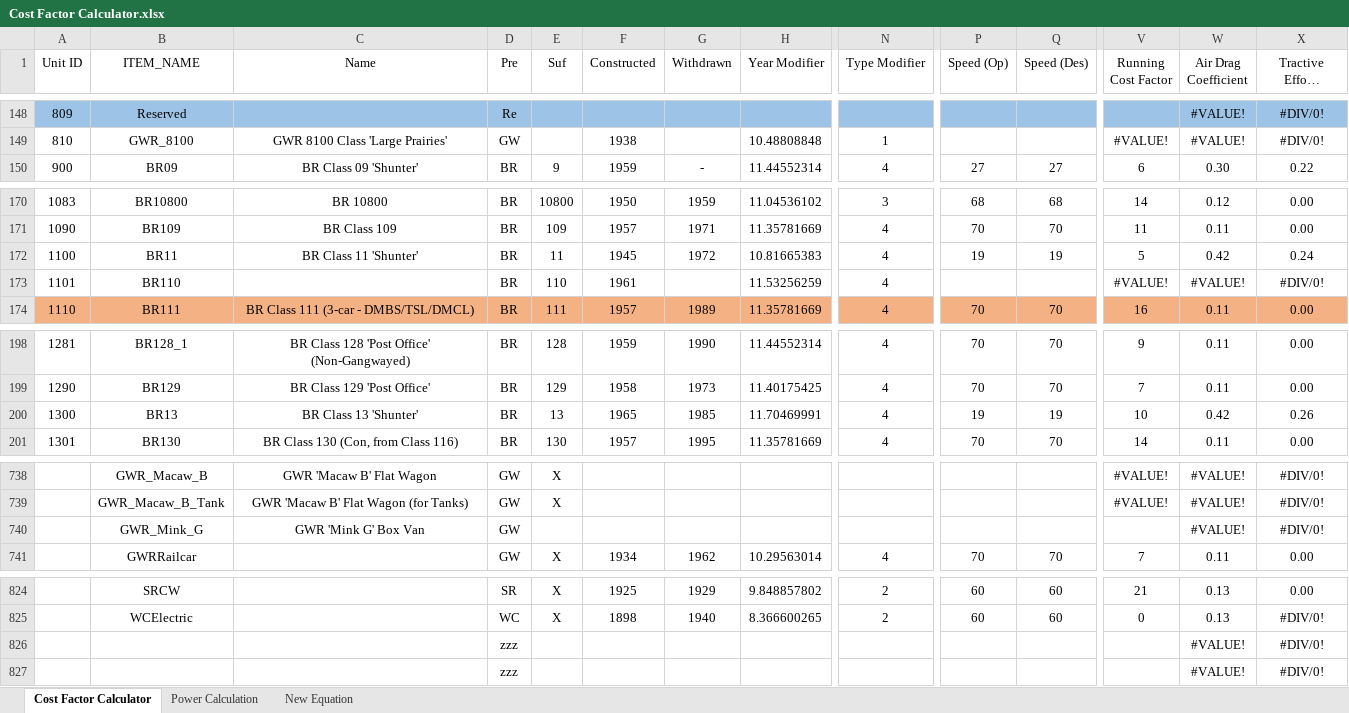
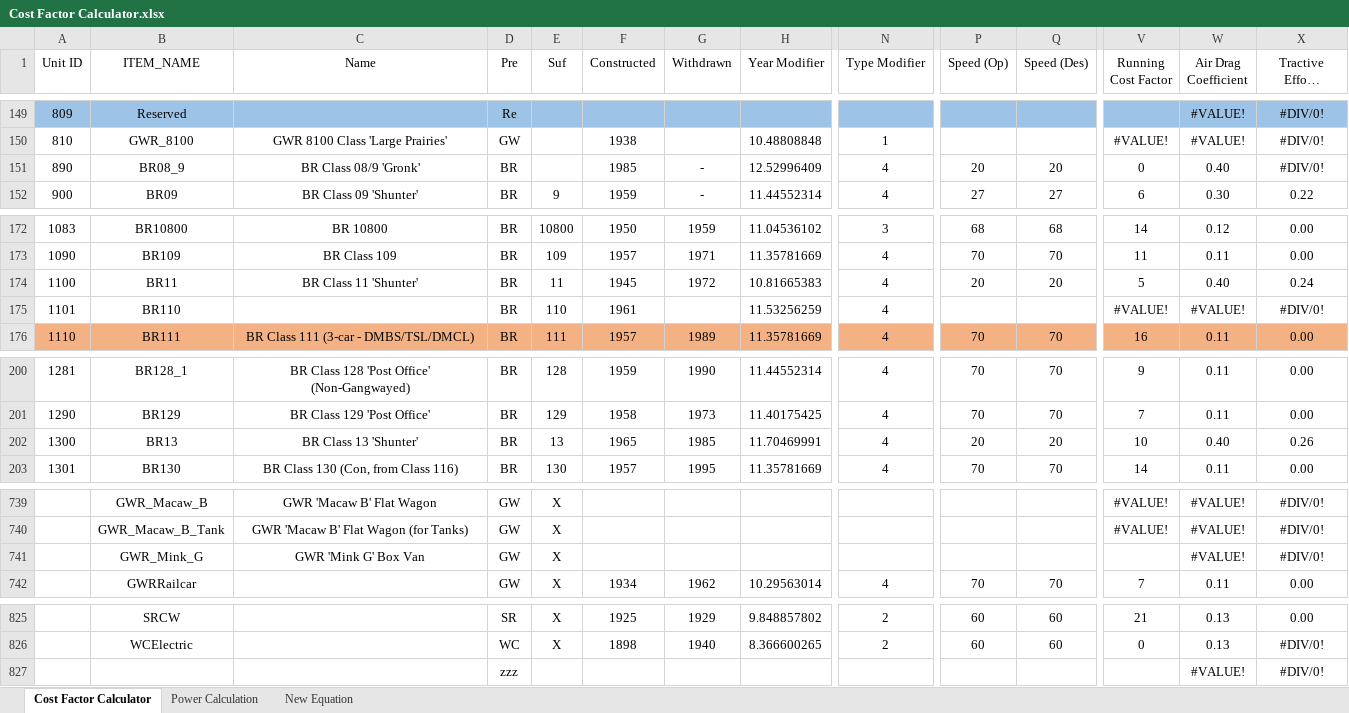
Before and after one commit to Su1phur/BRTrains2-Extended, an Excel workbook: docs/Cost Factor Calculator.xlsx, sheet Cost Factor Calculator, drawn as a sheet; only a part is shown, gaps mark what is left out; long unchanged cells end in …; values as stored, in another font and other column widths than the file's, no borders; conditional formats and table styles not drawn; removed rows and columns are numbered as before the commit, all else as after; rows hold the shown columns only; the diff covers the shown part only; the diff names each change by its address in the sheet, - before the commit and + after, or states it on an @@ line.

```diff
--- a/docs/Cost Factor Calculator.xlsx (sheet Cost Factor Calculator)
+++ b/docs/Cost Factor Calculator.xlsx (sheet Cost Factor Calculator)
+row 151: 890 | BR08_9 | BR Class 08/9 'Gronk' | BR |  | 1985 | - | 12.52996409 | 4 | 20 | 20 | 0 | 0.40 | #DIV/0!
-P174 (Speed (Op)): 19
+P174 (Speed (Op)): 20
-Q174 (Speed (Des)): 19
+Q174 (Speed (Des)): 20
-W174 (Air Drag Coefficient): 0.42
+W174 (Air Drag Coefficient): 0.40
-P202 (Speed (Op)): 19
+P202 (Speed (Op)): 20
-Q202 (Speed (Des)): 19
+Q202 (Speed (Des)): 20
-W202 (Air Drag Coefficient): 0.42
+W202 (Air Drag Coefficient): 0.40
-E741 (Suf): (empty)
+E741 (Suf): X
-row 826:  |  |  | zzz |  |  |  |  |  |  |  |  | #VALUE! | #DIV/0!
```
Also changed, not shown: 1 added row, 1 removed row and 48 edited cells elsewhere in this sheet, formulas that keep their value, 15 other files.
